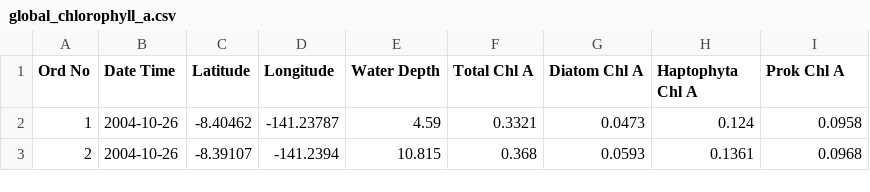
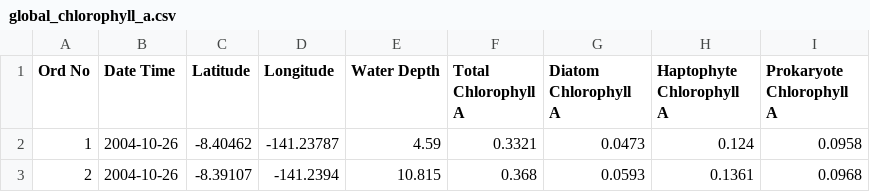
Before and after one commit to kaiiam/kblumberg_masters_thesis, a CSV file: datastore/global_chlorophyll_a.csv, drawn as a sheet; only a part is shown.

```diff
--- a/datastore/global_chlorophyll_a.csv
+++ b/datastore/global_chlorophyll_a.csv
@@ -1,2 +1,2 @@
-Ord No,Date Time,Latitude,Longitude,Water Depth,Total Chl A,Diatom Chl A,Haptophyta Chl A,Prok Chl A
+Ord No,Date Time,Latitude,Longitude,Water Depth,Total Chlorophyll A,Diatom Chlorophyll A,Haptophyte Chlorophyll A,Prokaryote Chlorophyll A
 1,2004-10-26,-8.40462,-141.23787,4.59,0.3321,0.0473,0.124,0.0958
```
Also changed, not shown: datastore/ice_algal_chlorophyll.csv, 6 other files.
